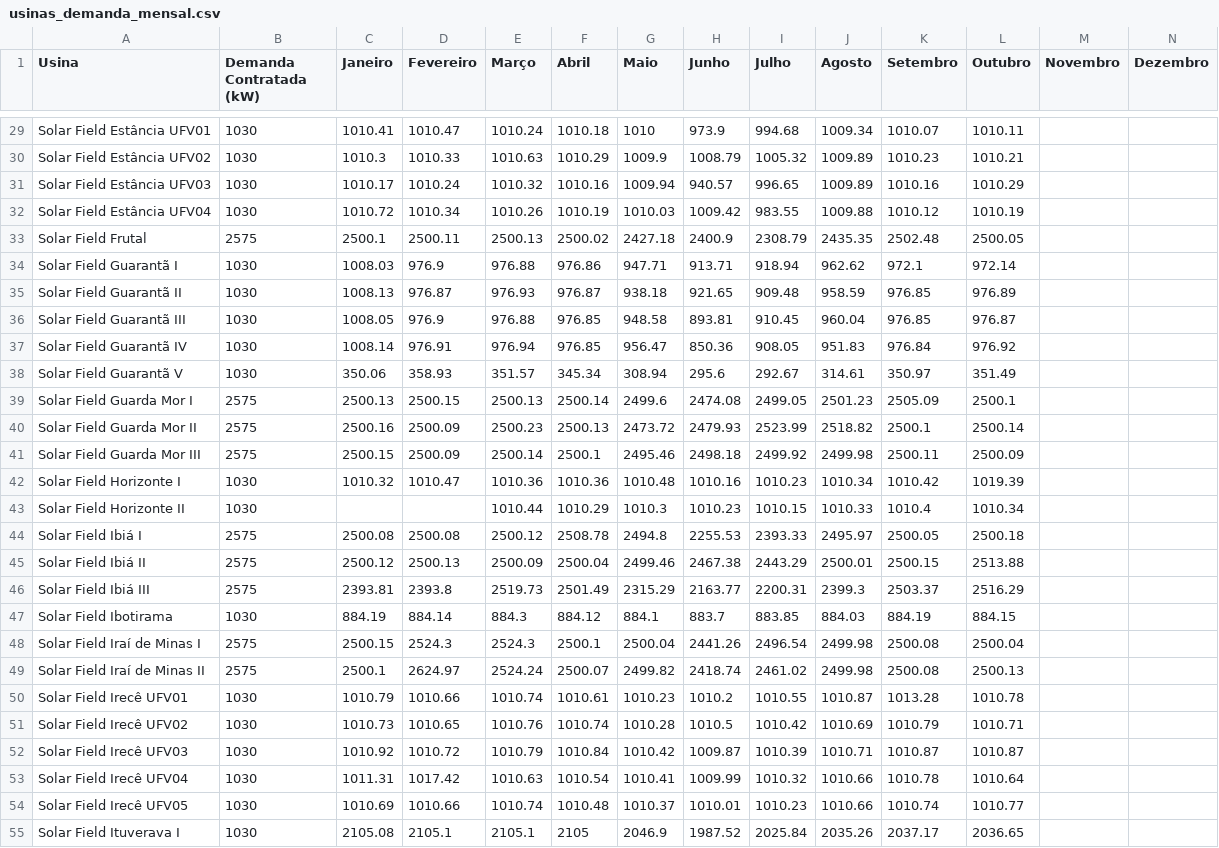
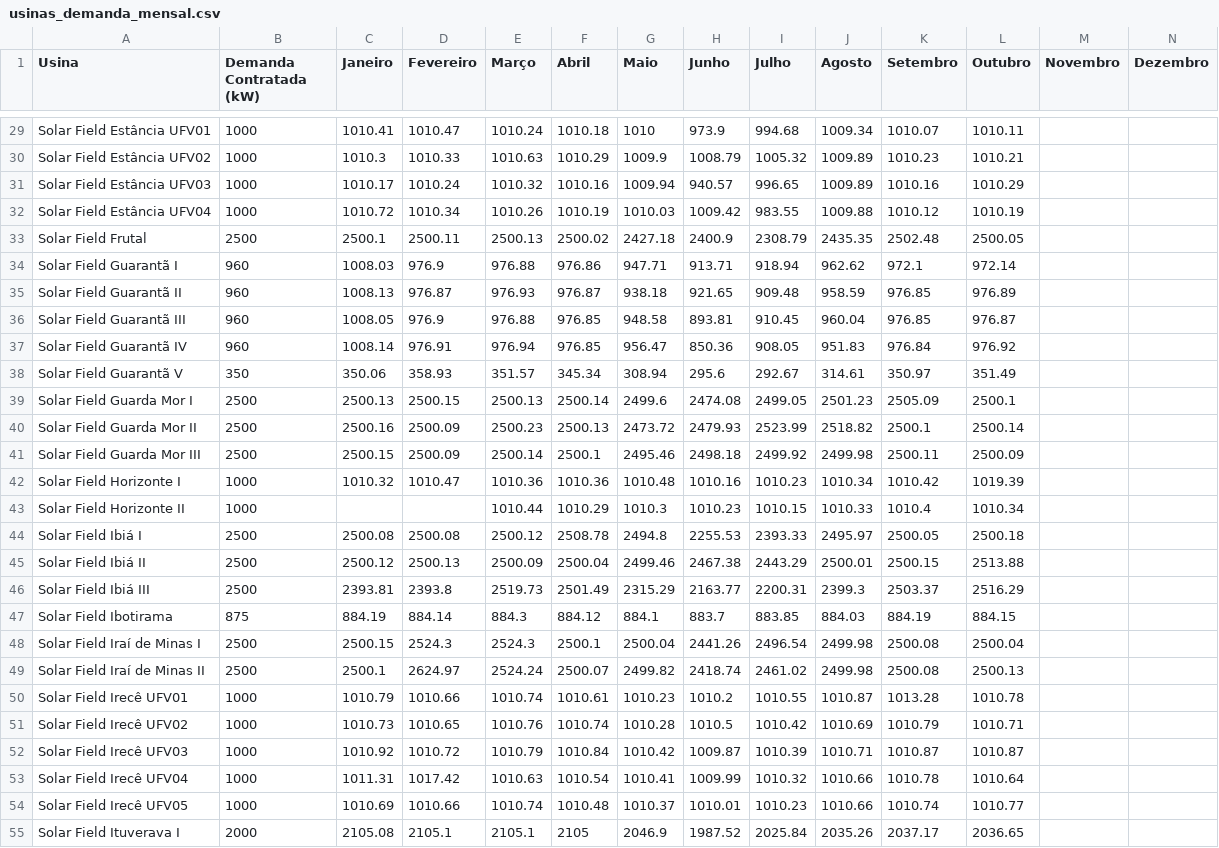
Before and after one commit to cauesilva-sys/An-lise-de-demanda-contratada, a CSV file: public/data/usinas_demanda_mensal.csv, drawn as a sheet; only a part is shown, gaps mark what is left out; the diff covers the shown part only; the diff names each change by its address in the sheet, - before the commit and + after, or states it on an @@ line.

Commit message:
feat: implement static contracted demand validation
Integrate static demand configuration to prioritize official contracted values over CSV inputs, ensuring accurate ultrapassagem calculations.

```diff
--- a/public/data/usinas_demanda_mensal.csv
+++ b/public/data/usinas_demanda_mensal.csv
-B29:B32 (Demanda Contratada (kW)): 1030
+B29:B32 (Demanda Contratada (kW)): 1000
-B33 (Demanda Contratada (kW)): 2575
+B33 (Demanda Contratada (kW)): 2500
-B34:B37 (Demanda Contratada (kW)): 1030
+B34:B37 (Demanda Contratada (kW)): 960
-B38 (Demanda Contratada (kW)): 1030
+B38 (Demanda Contratada (kW)): 350
-B39:B41 (Demanda Contratada (kW)): 2575
+B39:B41 (Demanda Contratada (kW)): 2500
-B42:B43 (Demanda Contratada (kW)): 1030
+B42:B43 (Demanda Contratada (kW)): 1000
-B44:B46 (Demanda Contratada (kW)): 2575
+B44:B46 (Demanda Contratada (kW)): 2500
-B47 (Demanda Contratada (kW)): 1030
+B47 (Demanda Contratada (kW)): 875
-B48:B49 (Demanda Contratada (kW)): 2575
+B48:B49 (Demanda Contratada (kW)): 2500
-B50:B54 (Demanda Contratada (kW)): 1030
+B50:B54 (Demanda Contratada (kW)): 1000
-B55 (Demanda Contratada (kW)): 1030
+B55 (Demanda Contratada (kW)): 2000
```
Also changed, not shown: 98 edited cells elsewhere in this file, 4 other files.
